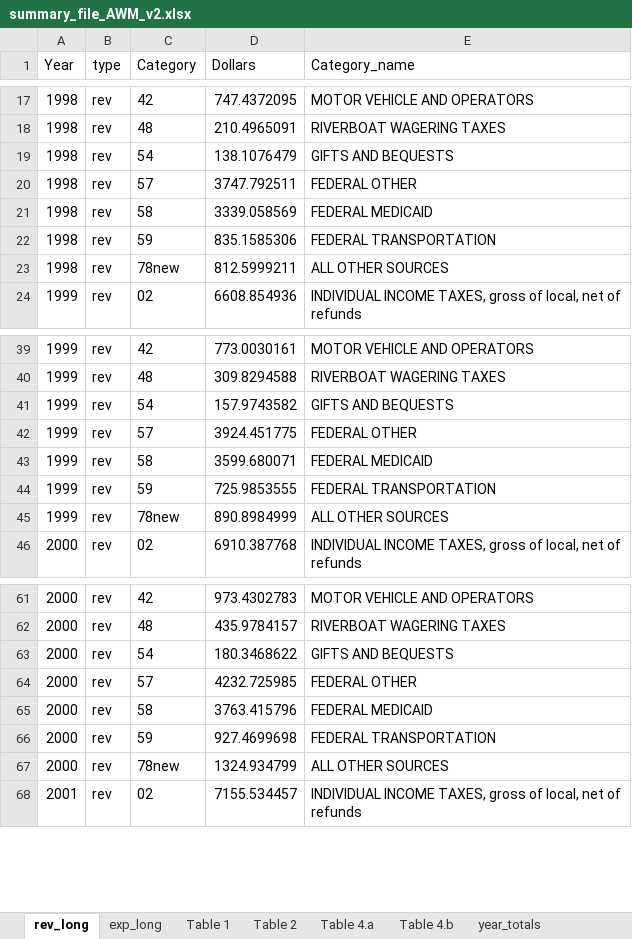
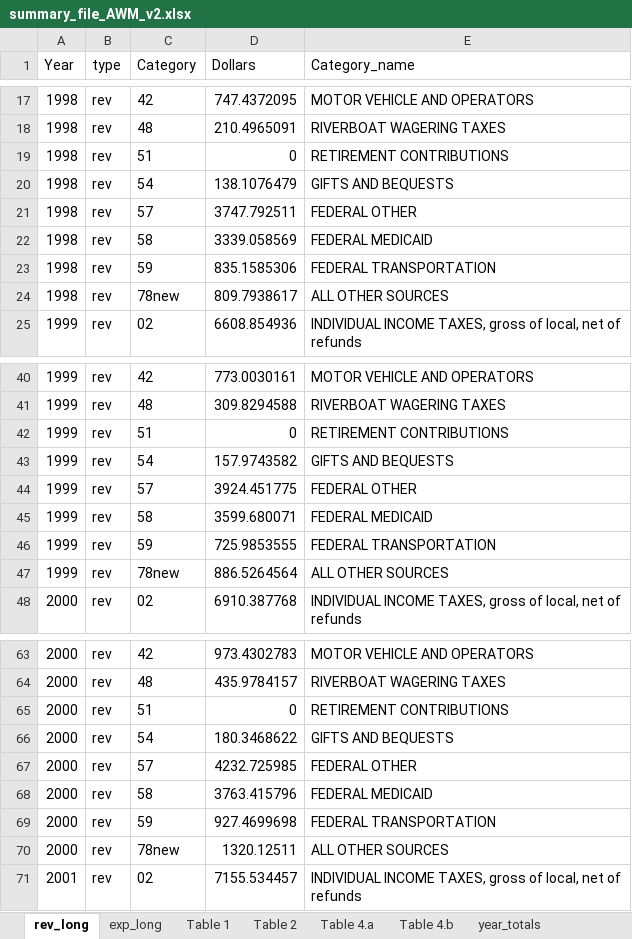
Before and after one commit to AleaWM/Fiscal-Futures-Project, an Excel workbook: summary_file_AWM_v2.xlsx, sheet rev_long, drawn as a sheet; only a part is shown, gaps mark what is left out; values as stored, in another font and other column widths than the file's, no borders; addresses are those after the commit; the diff covers the shown part only; the diff names each change by its address in the sheet, - before the commit and + after, or states it on an @@ line.

Commit message:
Debt looks good. State employee healthcare costs are good. Local Transfers look good.
Employee pension contributions need to be checked.

```diff
--- a/summary_file_AWM_v2.xlsx (sheet rev_long)
+++ b/summary_file_AWM_v2.xlsx (sheet rev_long)
+row 19: 1998 | rev | 51 | 0 | RETIREMENT CONTRIBUTIONS
-D24 (Dollars): 812.5999211
+D24 (Dollars): 809.7938617
+row 42: 1999 | rev | 51 | 0 | RETIREMENT CONTRIBUTIONS
-D47 (Dollars): 890.8984999
+D47 (Dollars): 886.5264564
+row 65: 2000 | rev | 51 | 0 | RETIREMENT CONTRIBUTIONS
-D70 (Dollars): 1324.934799
+D70 (Dollars): 1320.12511
```
Also changed, not shown: 22 added rows and 22 edited cells elsewhere in this sheet, sheet exp_long, sheet Table 2, sheet year_totals, sheet Table 1, sheet Table 4.b, sheet Table 4.a, 3 other files.
